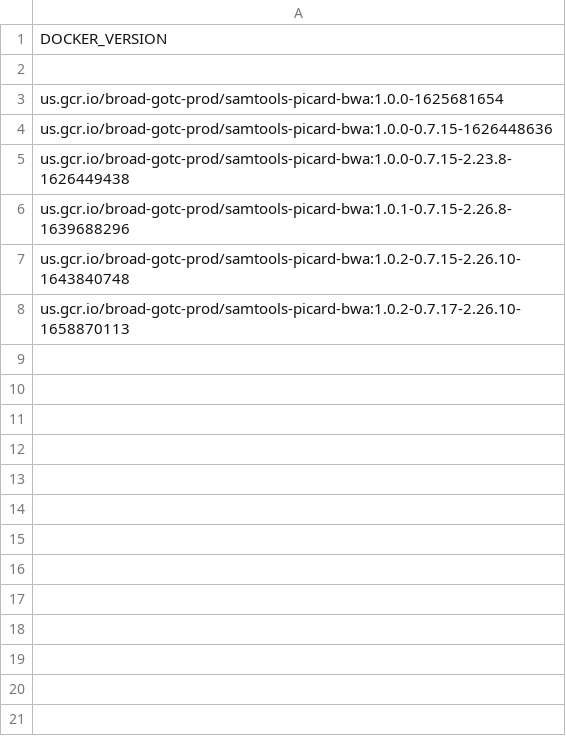
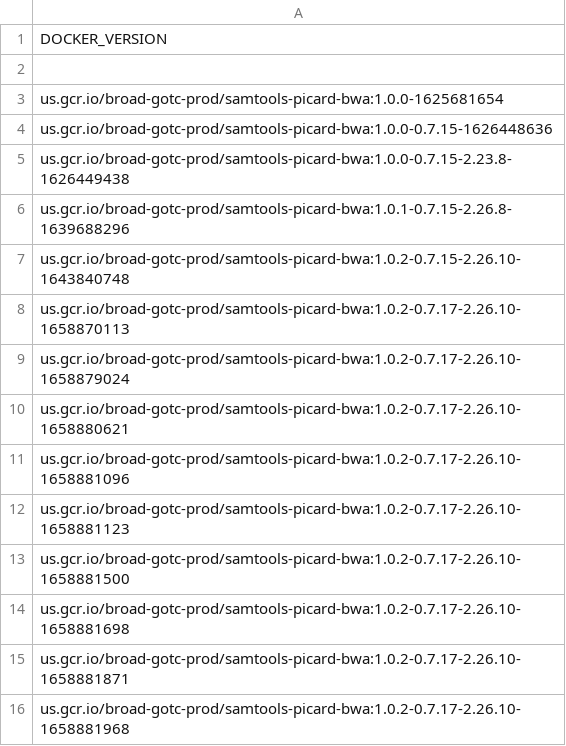
Before and after one commit to PankratzLab/warp, a TSV file: dockers/broad/samtools_picard_bwa/docker_versions.tsv, drawn as a sheet.

```diff
--- a/dockers/broad/samtools_picard_bwa/docker_versions.tsv
+++ b/dockers/broad/samtools_picard_bwa/docker_versions.tsv
@@ -8 +8,9 @@ us.gcr.io/broad-gotc-prod/samtools-picard-bwa:1.0.2-0.7.15-2.26.10-1643840748
 us.gcr.io/broad-gotc-prod/samtools-picard-bwa:1.0.2-0.7.17-2.26.10-1658870113
+us.gcr.io/broad-gotc-prod/samtools-picard-bwa:1.0.2-0.7.17-2.26.10-1658879024
+us.gcr.io/broad-gotc-prod/samtools-picard-bwa:1.0.2-0.7.17-2.26.10-1658880621
+us.gcr.io/broad-gotc-prod/samtools-picard-bwa:1.0.2-0.7.17-2.26.10-1658881096
+us.gcr.io/broad-gotc-prod/samtools-picard-bwa:1.0.2-0.7.17-2.26.10-1658881123
+us.gcr.io/broad-gotc-prod/samtools-picard-bwa:1.0.2-0.7.17-2.26.10-1658881500
+us.gcr.io/broad-gotc-prod/samtools-picard-bwa:1.0.2-0.7.17-2.26.10-1658881698
+us.gcr.io/broad-gotc-prod/samtools-picard-bwa:1.0.2-0.7.17-2.26.10-1658881871
+us.gcr.io/broad-gotc-prod/samtools-picard-bwa:1.0.2-0.7.17-2.26.10-1658881968
```
Also changed, not shown: 2 other files.
